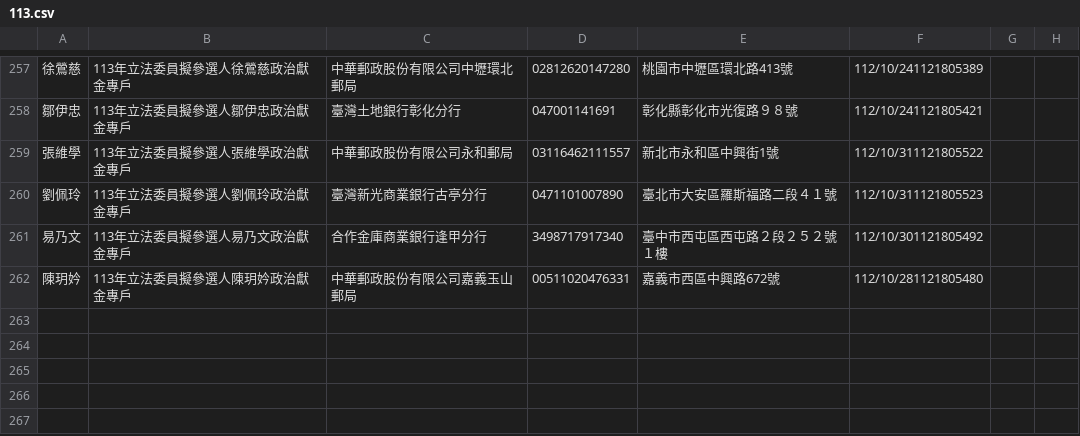
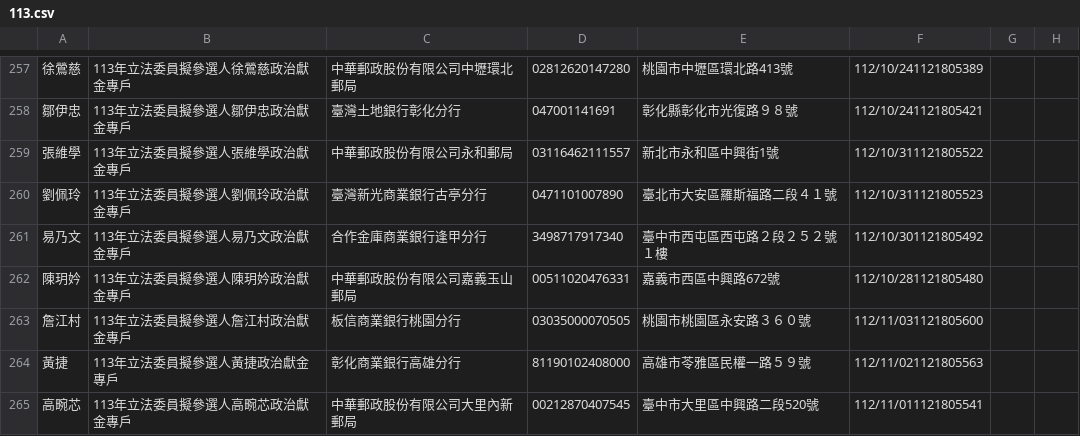
Before and after one commit to kiang/vote2024, a CSV file: sunshine.cy.gov.tw/113.csv, drawn as a sheet; only a part is shown, gaps mark what is left out; the diff names each change by its address in the sheet, - before the commit and + after, or states it on an @@ line.

Commit message:
auto update @ 2023-11-08 10:22:01

```diff
--- a/sunshine.cy.gov.tw/113.csv
+++ b/sunshine.cy.gov.tw/113.csv
+row 263: 詹江村 | 113年立法委員擬參選人詹江村政治獻金專戶 | 板信商業銀行桃園分行 | 03035000070505 | 桃園市桃園區永安路３６０號 | 112/11/031121805600
+row 264: 黃捷 | 113年立法委員擬參選人黃捷政治獻金專戶 | 彰化商業銀行高雄分行 | 81190102408000 | 高雄市苓雅區民權一路５９號 | 112/11/021121805563
+row 265: 高畹芯 | 113年立法委員擬參選人高畹芯政治獻金專戶 | 中華郵政股份有限公司大里內新郵局 | 00212870407545 | 臺中市大里區中興路二段520號 | 112/11/011121805541
```
